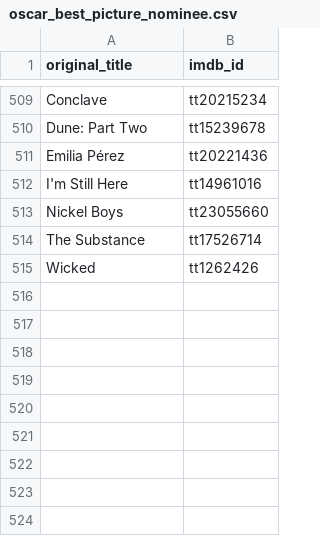
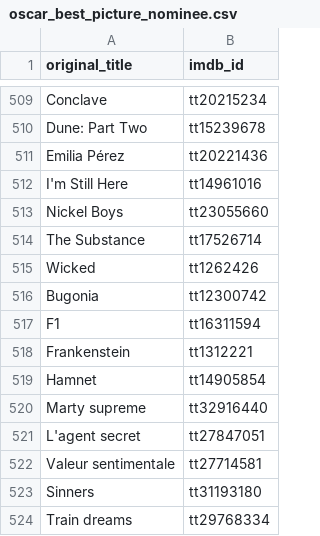
Before and after one commit to adrienbricchi/Movie-NFO-Creator, a CSV file: awards/oscar_best_picture_nominee.csv, drawn as a sheet; only a part is shown, gaps mark what is left out; the diff names each change by its address in the sheet, - before the commit and + after, or states it on an @@ line.

```diff
--- a/awards/oscar_best_picture_nominee.csv
+++ b/awards/oscar_best_picture_nominee.csv
+row 516: Bugonia | tt12300742
+row 517: F1 | tt16311594
+row 518: Frankenstein | tt1312221
+row 519: Hamnet | tt14905854
+row 520: Marty supreme | tt32916440
+row 521: L'agent secret | tt27847051
+row 522: Valeur sentimentale | tt27714581
+row 523: Sinners | tt31193180
+row 524: Train dreams | tt29768334
```
Also changed, not shown: awards/cesar_best_picture.csv, awards/oscar_best_animated_picture.csv, 3 other files.
